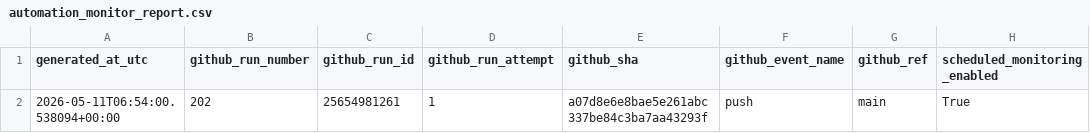
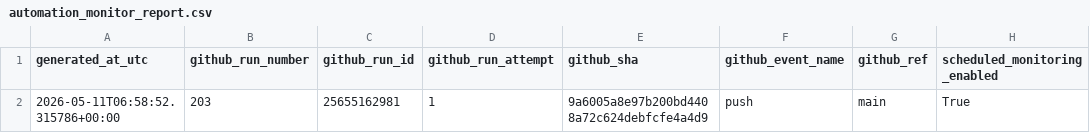
Before and after one commit to Bendecks/Odds-2, a CSV file: output/latest/automation_monitor_report.csv, drawn as a sheet; only a part is shown; the diff names each change by its address in the sheet, - before the commit and + after, or states it on an @@ line.

```diff
--- a/output/latest/automation_monitor_report.csv
+++ b/output/latest/automation_monitor_report.csv
-A2 (generated_at_utc): 2026-05-11T06:54:00.538094+00:00
+A2 (generated_at_utc): 2026-05-11T06:58:52.315786+00:00
-B2 (github_run_number): 202
+B2 (github_run_number): 203
-C2 (github_run_id): 25654981261
+C2 (github_run_id): 25655162981
-E2 (github_sha): a07d8e6e8bae5e261abc337be84c3ba7aa43293f
+E2 (github_sha): 9a6005a8e97b200bd4408a72c624debfcfe4a4d9
```
Also changed, not shown: data/raw/upcoming/upcoming_fixtures.csv, output/latest/ev_results.csv, 23 other files.
